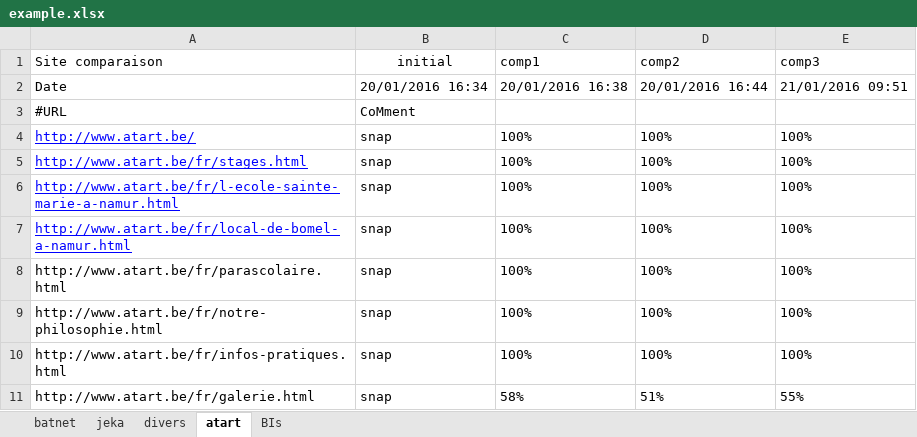
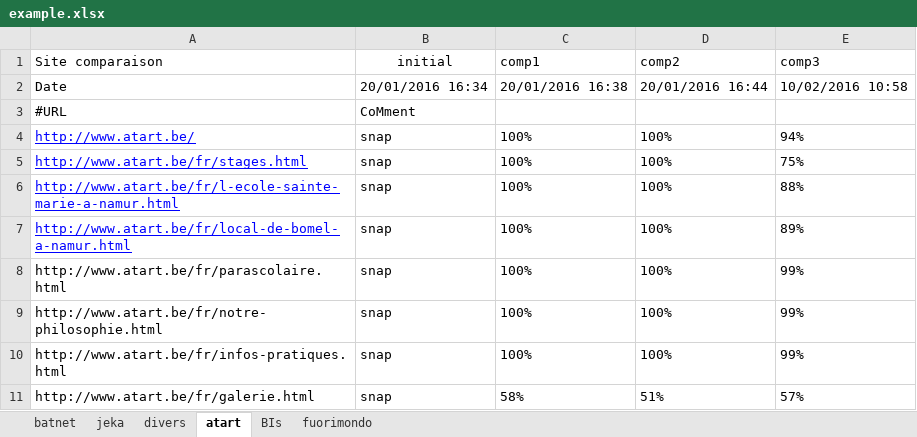
Before and after one commit to Javlo/javlo, an Excel workbook: tools/visual-testing/workdir/source-files/example.xlsx, sheet atart, drawn as a sheet; values as stored, in another font and other column widths than the file's, no borders; the diff names each change by its address in the sheet, - before the commit and + after, or states it on an @@ line.

```diff
--- a/tools/visual-testing/workdir/source-files/example.xlsx (sheet atart)
+++ b/tools/visual-testing/workdir/source-files/example.xlsx (sheet atart)
+sheet tab: fuorimondo
-E2 (comp3): 21/01/2016 09:51
+E2 (comp3): 10/02/2016 10:58
-E4 (comp3): 100%
+E4 (comp3): 94%
-E5 (comp3): 100%
+E5 (comp3): 75%
-E6 (comp3): 100%
+E6 (comp3): 88%
-E7 (comp3): 100%
+E7 (comp3): 89%
-E8:E10 (comp3): 100%
+E8:E10 (comp3): 99%
-E11 (comp3): 55%
+E11 (comp3): 57%
```
Also changed, not shown: sheet BIs, sheet batnet, sheet divers, sheet jeka, 3 other files.
